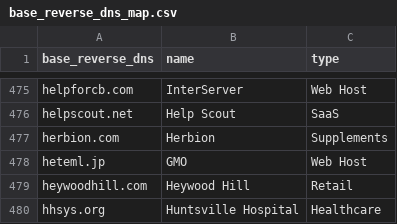
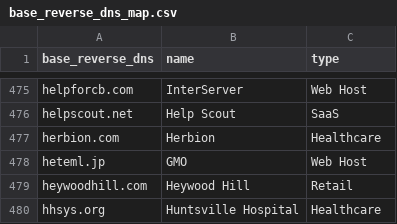
Before and after one commit to AyazP/parsedmarc-gui, a CSV file: parsedmarc/resources/maps/base_reverse_dns_map.csv, drawn as a sheet; only a part is shown, gaps mark what is left out.

Commit message:
Simplify sender types

```diff
--- a/parsedmarc/resources/maps/base_reverse_dns_map.csv
+++ b/parsedmarc/resources/maps/base_reverse_dns_map.csv
@@ -476,3 +476,3 @@ helpforcb.com,InterServer,Web Host
 helpscout.net,Help Scout,SaaS
-herbion.com,Herbion,Supplements
+herbion.com,Herbion,Healthcare
 heteml.jp,GMO,Web Host
```
